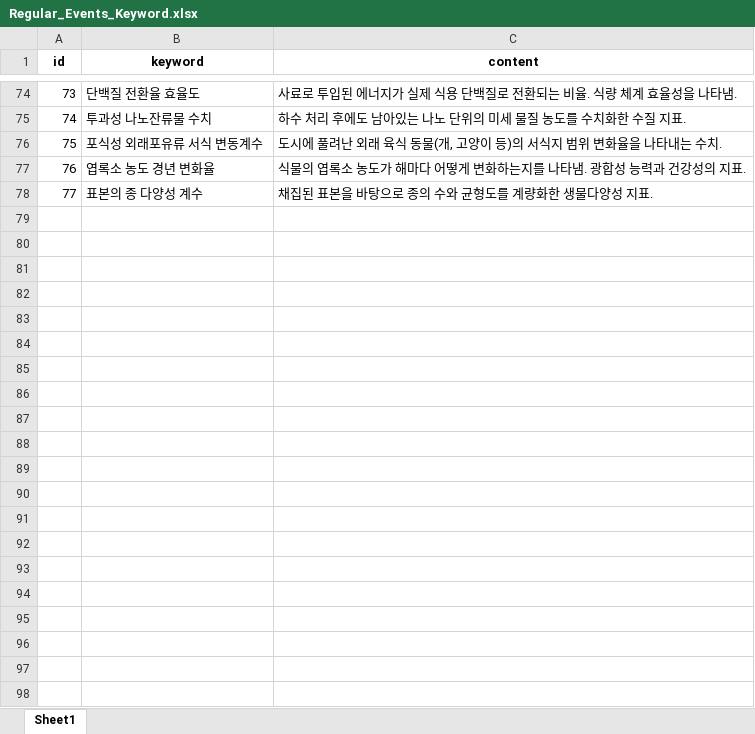
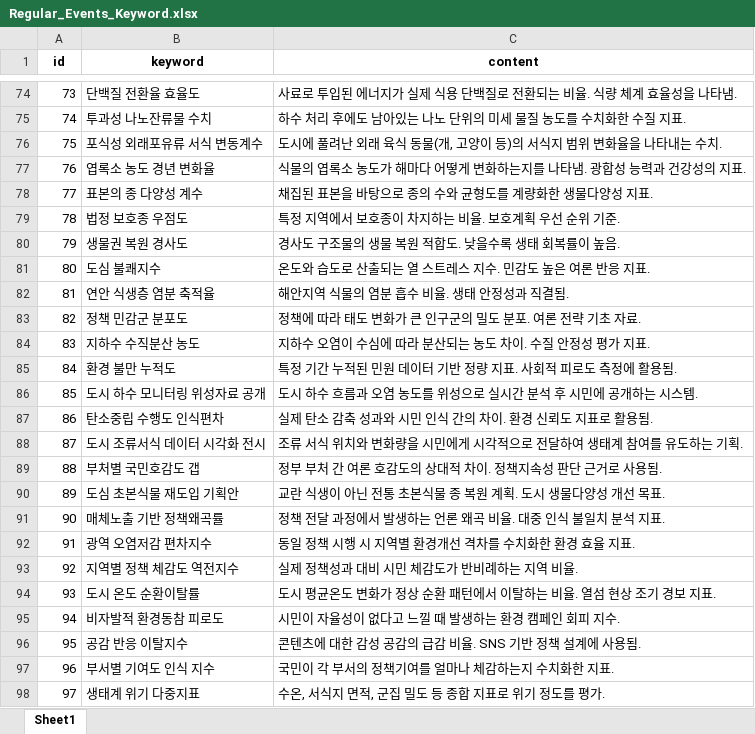
Before and after one commit to sBluePlanet/backend, an Excel workbook: src/main/resources/data/events/Regular_Events_Keyword.xlsx, sheet Sheet1, drawn as a sheet; only a part is shown, gaps mark what is left out; values as stored, in another font and other column widths than the file's, no borders; the diff names each change by its address in the sheet, - before the commit and + after, or states it on an @@ line.

```diff
--- a/src/main/resources/data/events/Regular_Events_Keyword.xlsx (sheet Sheet1)
+++ b/src/main/resources/data/events/Regular_Events_Keyword.xlsx (sheet Sheet1)
+row 79: 78 | 법정 보호종 우점도 | 특정 지역에서 보호종이 차지하는 비율. 보호계획 우선 순위 기준.
+row 80: 79 | 생물권 복원 경사도 | 경사도 구조물의 생물 복원 적합도. 낮을수록 생태 회복률이 높음.
+row 81: 80 | 도심 불쾌지수 | 온도와 습도로 산출되는 열 스트레스 지수. 민감도 높은 여론 반응 지표.
+row 82: 81 | 연안 식생층 염분 축적율 | 해안지역 식물의 염분 흡수 비율. 생태 안정성과 직결됨.
+row 83: 82 | 정책 민감군 분포도 | 정책에 따라 태도 변화가 큰 인구군의 밀도 분포. 여론 전략 기초 자료.
+row 84: 83 | 지하수 수직분산 농도 | 지하수 오염이 수심에 따라 분산되는 농도 차이. 수질 안정성 평가 지표.
+row 85: 84 | 환경 불만 누적도 | 특정 기간 누적된 민원 데이터 기반 정량 지표. 사회적 피로도 측정에 활용됨.
+row 86: 85 | 도시 하수 모니터링 위성자료 공개 | 도시 하수 흐름과 오염 농도를 위성으로 실시간 분석 후 시민에 공개하는 시스템.
+row 87: 86 | 탄소중립 수행도 인식편차 | 실제 탄소 감축 성과와 시민 인식 간의 차이. 환경 신뢰도 지표로 활용됨.
+row 88: 87 | 도시 조류서식 데이터 시각화 전시 | 조류 서식 위치와 변화량을 시민에게 시각적으로 전달하여 생태계 참여를 유도하는 기획.
+row 89: 88 | 부처별 국민호감도 갭 | 정부 부처 간 여론 호감도의 상대적 차이. 정책지속성 판단 근거로 사용됨.
+row 90: 89 | 도심 초본식물 재도입 기획안 | 교란 식생이 아닌 전통 초본식물 종 복원 계획. 도시 생물다양성 개선 목표.
+row 91: 90 | 매체노출 기반 정책왜곡률 | 정책 전달 과정에서 발생하는 언론 왜곡 비율. 대중 인식 불일치 분석 지표.
+row 92: 91 | 광역 오염저감 편차지수 | 동일 정책 시행 시 지역별 환경개선 격차를 수치화한 환경 효율 지표.
+row 93: 92 | 지역별 정책 체감도 역전지수 | 실제 정책성과 대비 시민 체감도가 반비례하는 지역 비율.
+row 94: 93 | 도시 온도 순환이탈률 | 도시 평균온도 변화가 정상 순환 패턴에서 이탈하는 비율. 열섬 현상 조기 경보 지표.
+row 95: 94 | 비자발적 환경동참 피로도 | 시민이 자율성이 없다고 느낄 때 발생하는 환경 캠페인 회피 지수.
+row 96: 95 | 공감 반응 이탈지수 | 콘텐츠에 대한 감성 공감의 급감 비율. SNS 기반 정책 설계에 사용됨.
+row 97: 96 | 부서별 기여도 인식 지수 | 국민이 각 부서의 정책기여를 얼마나 체감하는지 수치화한 지표.
+row 98: 97 | 생태계 위기 다중지표 | 수온, 서식지 면적, 군집 밀도 등 종합 지표로 위기 정도를 평가.
```
Also changed, not shown: src/main/resources/data/events/Regular_Events.xlsx, src/main/resources/data/events/Regular_Events_Choices.xlsx, 19 other files.
